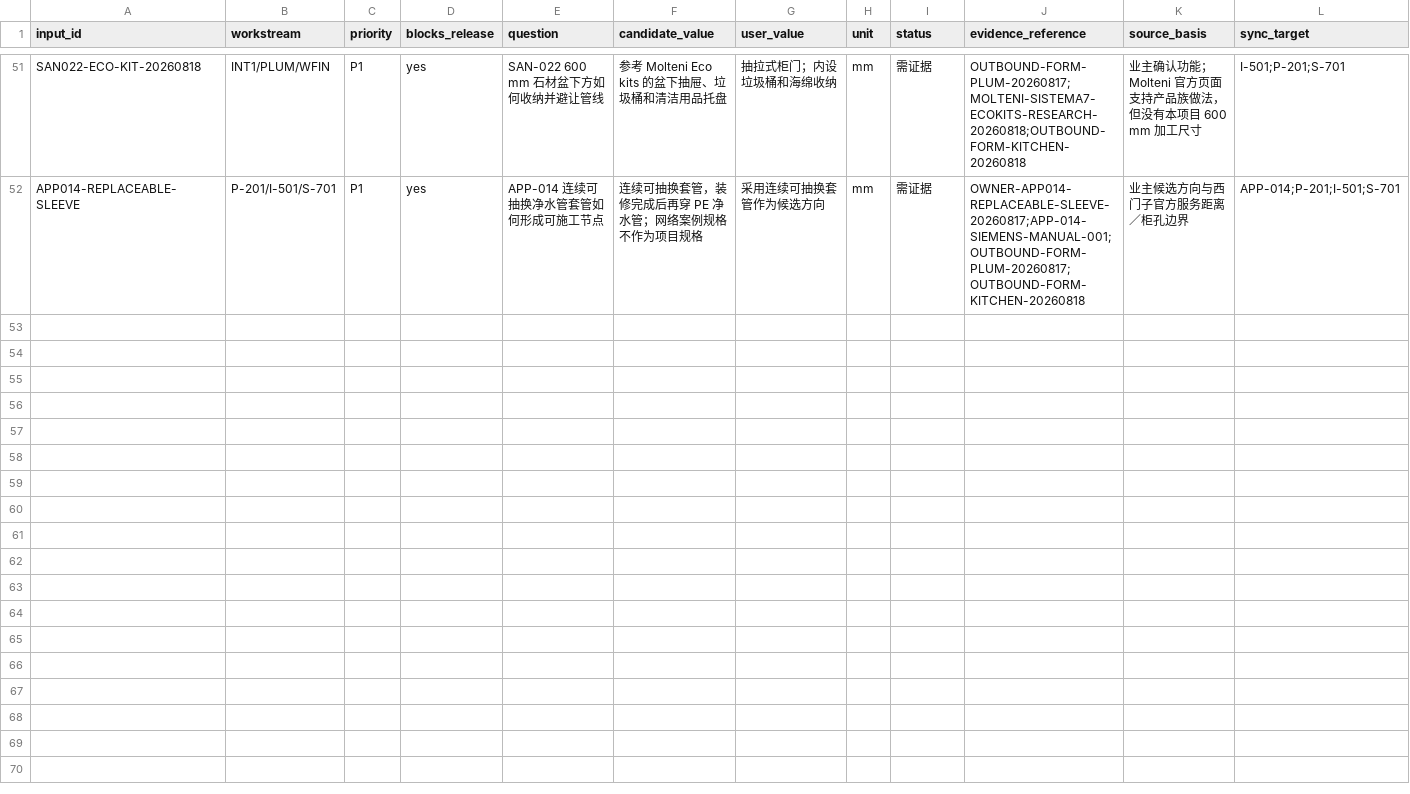
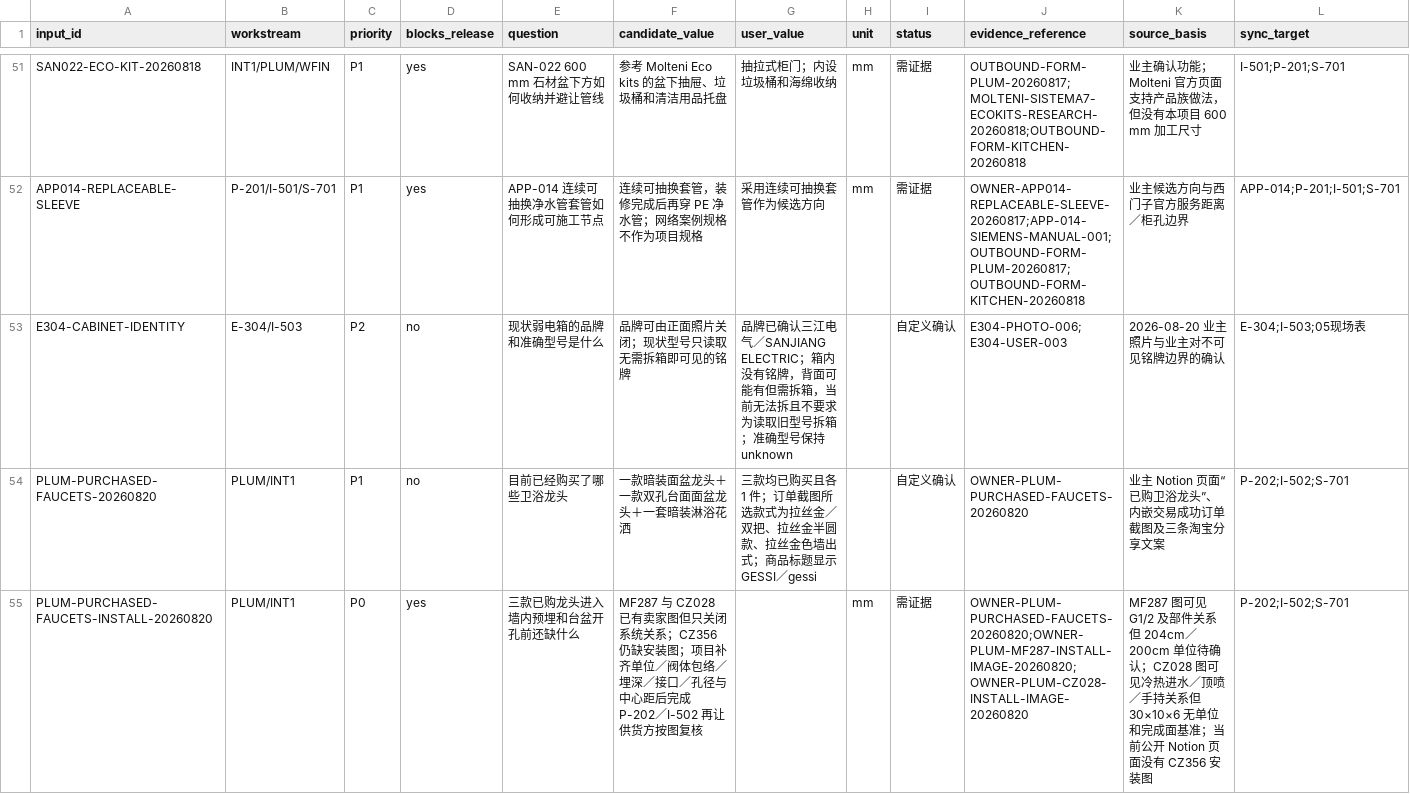
Before and after one commit to Weihan96/2504-GBTB-Yanlord-Zhuhai, a CSV file: pipeline/decisions/owner-input-register.csv, drawn as a sheet; only a part is shown, gaps mark what is left out; rows hold the shown columns only; the diff names each change by its address in the sheet, - before the commit and + after, or states it on an @@ line.

Commit message:
feat(evidence): record electrical boxes and purchased faucets
Archive the Sanjiang strong- and weak-current box photos, visible nameplate values, and the no-disassembly evidence boundary. Record the three purchased bathroom faucets with order and seller installation images, then link the evidence from the current PLUM and site confirmation forms and canonical registers.

```diff
--- a/pipeline/decisions/owner-input-register.csv
+++ b/pipeline/decisions/owner-input-register.csv
+row 53: E304-CABINET-IDENTITY | E-304/I-503 | P2 | no | 现状弱电箱的品牌和准确型号是什么 | 品牌可由正面照片关闭；现状型号只读取无需拆箱即可见的铭牌 | 品牌已确认三江电气／SANJIANG ELECTRIC；箱内没有铭牌，背面可能有但需拆箱，当前无法拆且不要求为读取旧型号拆箱；准确型号保持 unknown |  | 自定义确认 | E304-PHOTO-006;E304-USER-003 | 2026-08-20 业主照片与业主对不可见铭牌边界的确认 | E-304;I-503;05现场表
+row 54: PLUM-PURCHASED-FAUCETS-20260820 | PLUM/INT1 | P1 | no | 目前已经购买了哪些卫浴龙头 | 一款暗装面盆龙头＋一款双孔台面面盆龙头＋一套暗装淋浴花洒 | 三款均已购买且各 1 件；订单截图所选款式为拉丝金／双把、拉丝金半圆款、拉丝金色墙出式；商品标题显示 GESSI／gessi |  | 自定义确认 | OWNER-PLUM-PURCHASED-FAUCETS-20260820 | 业主 Notion 页面“已购卫浴龙头”、内嵌交易成功订单截图及三条淘宝分享文案 | P-202;I-502;S-701
+row 55: PLUM-PURCHASED-FAUCETS-INSTALL-20260820 | PLUM/INT1 | P0 | yes | 三款已购龙头进入墙内预埋和台盆开孔前还缺什么 | MF287 与 CZ028 已有卖家图但只关闭系统关系；CZ356 仍缺安装图；项目补齐单位／阀体包络／埋深／接口／孔径与中心距后完成 P-202／I-502 再让供货方按图复核 |  | mm | 需证据 | OWNER-PLUM-PURCHASED-FAUCETS-20260820;OWNER-PLUM-MF287-INSTALL-IMAGE-20260820;OWNER-PLUM-CZ028-INSTALL-IMAGE-20260820 | MF287 图可见 G1/2 及部件关系但 204cm／200cm 单位待确认；CZ028 图可见冷热进水／顶喷／手持关系但 30×10×6 无单位和完成面基准；当前公开 Notion 页面没有 CZ356 安装图 | P-202;I-502;S-701
```
Also changed, not shown: 11 other files.
